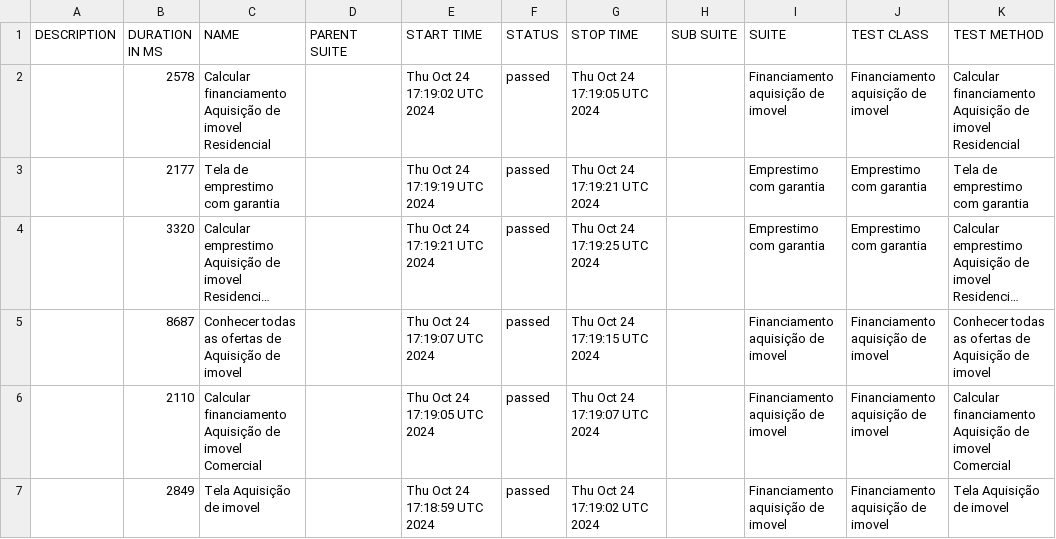
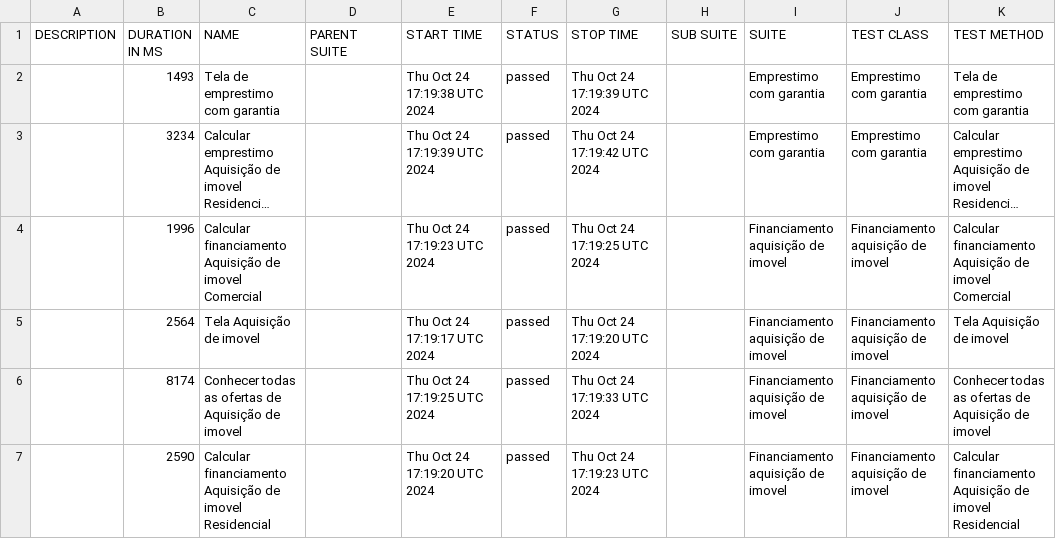
Before and after one commit to DiegoBBarbosa09/Teste_QA_Automacao_TAYA, a CSV file: data/suites.csv, drawn as a sheet; long unchanged cells end in …; removed rows and columns are numbered as before the commit, all else as after; the diff names each change by its address in the sheet, - before the commit and + after, or states it on an @@ line.

```diff
--- a/data/suites.csv
+++ b/data/suites.csv
-row 2:  | 2578 | Calcular financiamento Aquisição de imovel Residencial |  | Thu Oct 24 17:19:02 UTC 2024 | passed | Thu Oct 24 17:19:05 UTC 2024 |  | Financiamento aquisição de imovel | Financiamento aquisição de imovel | Calcular financiamento Aquisição de imovel Residencial
-B2 (DURATION IN MS): 2177
+B2 (DURATION IN MS): 1493
-E2 (START TIME): Thu Oct 24 17:19:19 UTC 2024
+E2 (START TIME): Thu Oct 24 17:19:38 UTC 2024
-G2 (STOP TIME): Thu Oct 24 17:19:21 UTC 2024
+G2 (STOP TIME): Thu Oct 24 17:19:39 UTC 2024
-B3 (DURATION IN MS): 3320
+B3 (DURATION IN MS): 3234
-E3 (START TIME): Thu Oct 24 17:19:21 UTC 2024
+E3 (START TIME): Thu Oct 24 17:19:39 UTC 2024
-G3 (STOP TIME): Thu Oct 24 17:19:25 UTC 2024
+G3 (STOP TIME): Thu Oct 24 17:19:42 UTC 2024
-row 5:  | 8687 | Conhecer todas as ofertas de Aquisição de imovel |  | Thu Oct 24 17:19:07 UTC 2024 | passed | Thu Oct 24 17:19:15 UTC 2024 |  | Financiamento aquisição de imovel | Financiamento aquisição de imovel | Conhecer todas as ofertas de Aquisição de imovel
-B4 (DURATION IN MS): 2110
+B4 (DURATION IN MS): 1996
-E4 (START TIME): Thu Oct 24 17:19:05 UTC 2024
+E4 (START TIME): Thu Oct 24 17:19:23 UTC 2024
-G4 (STOP TIME): Thu Oct 24 17:19:07 UTC 2024
+G4 (STOP TIME): Thu Oct 24 17:19:25 UTC 2024
-B5 (DURATION IN MS): 2849
+B5 (DURATION IN MS): 2564
-E5 (START TIME): Thu Oct 24 17:18:59 UTC 2024
+E5 (START TIME): Thu Oct 24 17:19:17 UTC 2024
-G5 (STOP TIME): Thu Oct 24 17:19:02 UTC 2024
+G5 (STOP TIME): Thu Oct 24 17:19:20 UTC 2024
+row 6:  | 8174 | Conhecer todas as ofertas de Aquisição de imovel |  | Thu Oct 24 17:19:25 UTC 2024 | passed | Thu Oct 24 17:19:33 UTC 2024 |  | Financiamento aquisição de imovel | Financiamento aquisição de imovel | Conhecer todas as ofertas de Aquisição de imovel
+row 7:  | 2590 | Calcular financiamento Aquisição de imovel Residencial |  | Thu Oct 24 17:19:20 UTC 2024 | passed | Thu Oct 24 17:19:23 UTC 2024 |  | Financiamento aquisição de imovel | Financiamento aquisição de imovel | Calcular financiamento Aquisição de imovel Residencial
```
Also changed, not shown: 26 other files.
